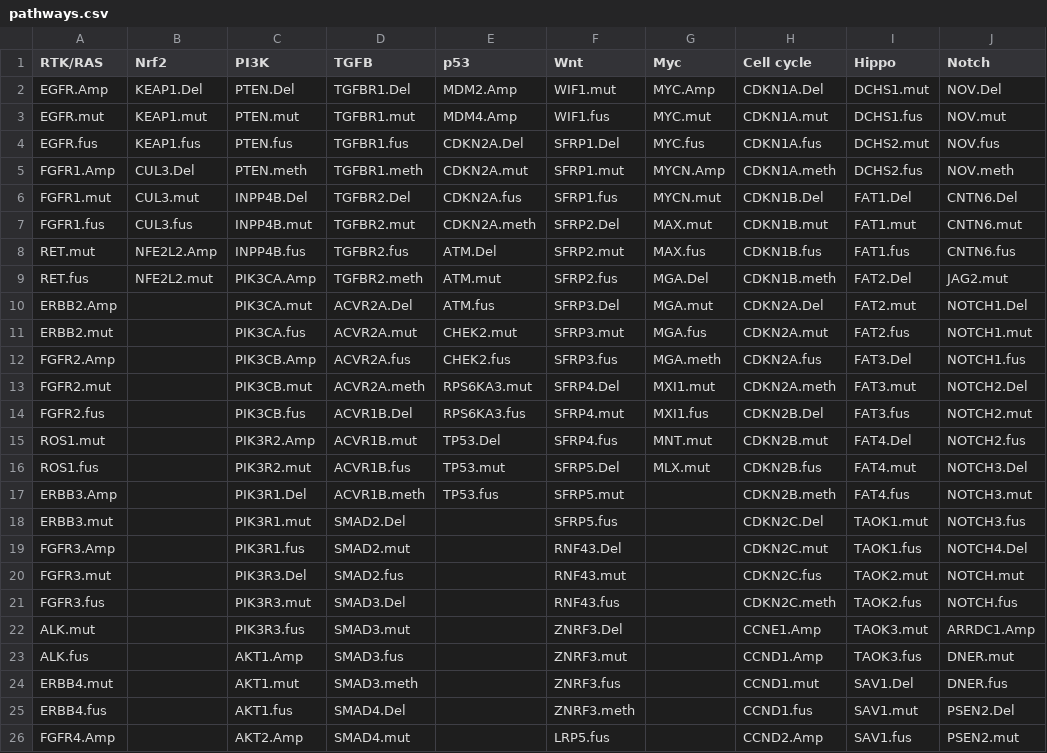
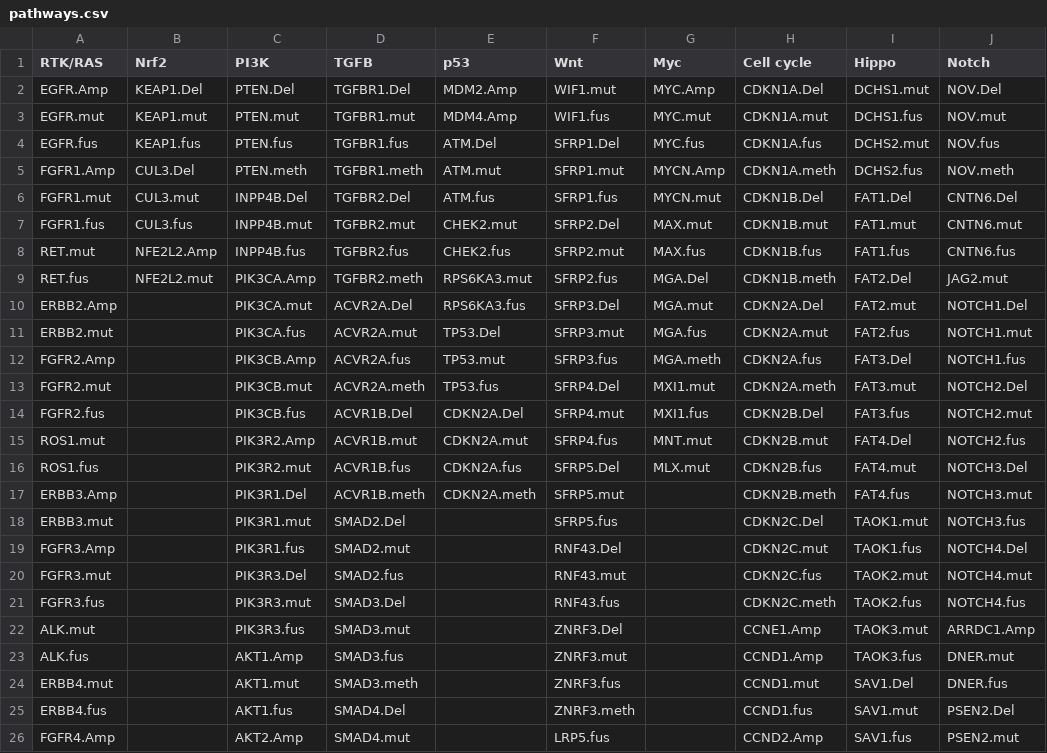
Before and after one commit to MSKCC-Epi-Bio/gnomeR, a CSV file: data-raw/pathways.csv, drawn as a sheet; only a part is shown.

Commit message:
Update pathways data
- fixed NOTCH4 typos
- reinitialized the rda version of the data

```diff
--- a/data-raw/pathways.csv
+++ b/data-raw/pathways.csv
@@ -3,20 +3,20 @@ EGFR.Amp,KEAP1.Del,PTEN.Del,TGFBR1.Del,MDM2.Amp,WIF1.mut,MYC.Amp,CDKN1A.Del,DCHS
 EGFR.mut,KEAP1.mut,PTEN.mut,TGFBR1.mut,MDM4.Amp,WIF1.fus,MYC.mut,CDKN1A.mut,DCHS1.fus,NOV.mut
-EGFR.fus,KEAP1.fus,PTEN.fus,TGFBR1.fus,CDKN2A.Del,SFRP1.Del,MYC.fus,CDKN1A.fus,DCHS2.mut,NOV.fus
-FGFR1.Amp,CUL3.Del,PTEN.meth,TGFBR1.meth,CDKN2A.mut,SFRP1.mut,MYCN.Amp,CDKN1A.meth,DCHS2.fus,NOV.meth
-FGFR1.mut,CUL3.mut,INPP4B.Del,TGFBR2.Del,CDKN2A.fus,SFRP1.fus,MYCN.mut,CDKN1B.Del,FAT1.Del,CNTN6.Del
-FGFR1.fus,CUL3.fus,INPP4B.mut,TGFBR2.mut,CDKN2A.meth,SFRP2.Del,MAX.mut,CDKN1B.mut,FAT1.mut,CNTN6.mut
-RET.mut,NFE2L2.Amp,INPP4B.fus,TGFBR2.fus,ATM.Del,SFRP2.mut,MAX.fus,CDKN1B.fus,FAT1.fus,CNTN6.fus
-RET.fus,NFE2L2.mut,PIK3CA.Amp,TGFBR2.meth,ATM.mut,SFRP2.fus,MGA.Del,CDKN1B.meth,FAT2.Del,JAG2.mut
-ERBB2.Amp,,PIK3CA.mut,ACVR2A.Del,ATM.fus,SFRP3.Del,MGA.mut,CDKN2A.Del,FAT2.mut,NOTCH1.Del
-ERBB2.mut,,PIK3CA.fus,ACVR2A.mut,CHEK2.mut,SFRP3.mut,MGA.fus,CDKN2A.mut,FAT2.fus,NOTCH1.mut
-FGFR2.Amp,,PIK3CB.Amp,ACVR2A.fus,CHEK2.fus,SFRP3.fus,MGA.meth,CDKN2A.fus,FAT3.Del,NOTCH1.fus
-FGFR2.mut,,PIK3CB.mut,ACVR2A.meth,RPS6KA3.mut,SFRP4.Del,MXI1.mut,CDKN2A.meth,FAT3.mut,NOTCH2.Del
-FGFR2.fus,,PIK3CB.fus,ACVR1B.Del,RPS6KA3.fus,SFRP4.mut,MXI1.fus,CDKN2B.Del,FAT3.fus,NOTCH2.mut
-ROS1.mut,,PIK3R2.Amp,ACVR1B.mut,TP53.Del,SFRP4.fus,MNT.mut,CDKN2B.mut,FAT4.Del,NOTCH2.fus
-ROS1.fus,,PIK3R2.mut,ACVR1B.fus,TP53.mut,SFRP5.Del,MLX.mut,CDKN2B.fus,FAT4.mut,NOTCH3.Del
-ERBB3.Amp,,PIK3R1.Del,ACVR1B.meth,TP53.fus,SFRP5.mut,,CDKN2B.meth,FAT4.fus,NOTCH3.mut
+EGFR.fus,KEAP1.fus,PTEN.fus,TGFBR1.fus,ATM.Del,SFRP1.Del,MYC.fus,CDKN1A.fus,DCHS2.mut,NOV.fus
+FGFR1.Amp,CUL3.Del,PTEN.meth,TGFBR1.meth,ATM.mut,SFRP1.mut,MYCN.Amp,CDKN1A.meth,DCHS2.fus,NOV.meth
+FGFR1.mut,CUL3.mut,INPP4B.Del,TGFBR2.Del,ATM.fus,SFRP1.fus,MYCN.mut,CDKN1B.Del,FAT1.Del,CNTN6.Del
+FGFR1.fus,CUL3.fus,INPP4B.mut,TGFBR2.mut,CHEK2.mut,SFRP2.Del,MAX.mut,CDKN1B.mut,FAT1.mut,CNTN6.mut
+RET.mut,NFE2L2.Amp,INPP4B.fus,TGFBR2.fus,CHEK2.fus,SFRP2.mut,MAX.fus,CDKN1B.fus,FAT1.fus,CNTN6.fus
+RET.fus,NFE2L2.mut,PIK3CA.Amp,TGFBR2.meth,RPS6KA3.mut,SFRP2.fus,MGA.Del,CDKN1B.meth,FAT2.Del,JAG2.mut
+ERBB2.Amp,,PIK3CA.mut,ACVR2A.Del,RPS6KA3.fus,SFRP3.Del,MGA.mut,CDKN2A.Del,FAT2.mut,NOTCH1.Del
+ERBB2.mut,,PIK3CA.fus,ACVR2A.mut,TP53.Del,SFRP3.mut,MGA.fus,CDKN2A.mut,FAT2.fus,NOTCH1.mut
+FGFR2.Amp,,PIK3CB.Amp,ACVR2A.fus,TP53.mut,SFRP3.fus,MGA.meth,CDKN2A.fus,FAT3.Del,NOTCH1.fus
+FGFR2.mut,,PIK3CB.mut,ACVR2A.meth,TP53.fus,SFRP4.Del,MXI1.mut,CDKN2A.meth,FAT3.mut,NOTCH2.Del
+FGFR2.fus,,PIK3CB.fus,ACVR1B.Del,CDKN2A.Del,SFRP4.mut,MXI1.fus,CDKN2B.Del,FAT3.fus,NOTCH2.mut
+ROS1.mut,,PIK3R2.Amp,ACVR1B.mut,CDKN2A.mut,SFRP4.fus,MNT.mut,CDKN2B.mut,FAT4.Del,NOTCH2.fus
+ROS1.fus,,PIK3R2.mut,ACVR1B.fus,CDKN2A.fus,SFRP5.Del,MLX.mut,CDKN2B.fus,FAT4.mut,NOTCH3.Del
+ERBB3.Amp,,PIK3R1.Del,ACVR1B.meth,CDKN2A.meth,SFRP5.mut,,CDKN2B.meth,FAT4.fus,NOTCH3.mut
 ERBB3.mut,,PIK3R1.mut,SMAD2.Del,,SFRP5.fus,,CDKN2C.Del,TAOK1.mut,NOTCH3.fus
 FGFR3.Amp,,PIK3R1.fus,SMAD2.mut,,RNF43.Del,,CDKN2C.mut,TAOK1.fus,NOTCH4.Del
-FGFR3.mut,,PIK3R3.Del,SMAD2.fus,,RNF43.mut,,CDKN2C.fus,TAOK2.mut,NOTCH.mut
-FGFR3.fus,,PIK3R3.mut,SMAD3.Del,,RNF43.fus,,CDKN2C.meth,TAOK2.fus,NOTCH.fus
+FGFR3.mut,,PIK3R3.Del,SMAD2.fus,,RNF43.mut,,CDKN2C.fus,TAOK2.mut,NOTCH4.mut
+FGFR3.fus,,PIK3R3.mut,SMAD3.Del,,RNF43.fus,,CDKN2C.meth,TAOK2.fus,NOTCH4.fus
 ALK.mut,,PIK3R3.fus,SMAD3.mut,,ZNRF3.Del,,CCNE1.Amp,TAOK3.mut,ARRDC1.Amp
```
Also changed, not shown: 1 other file.
